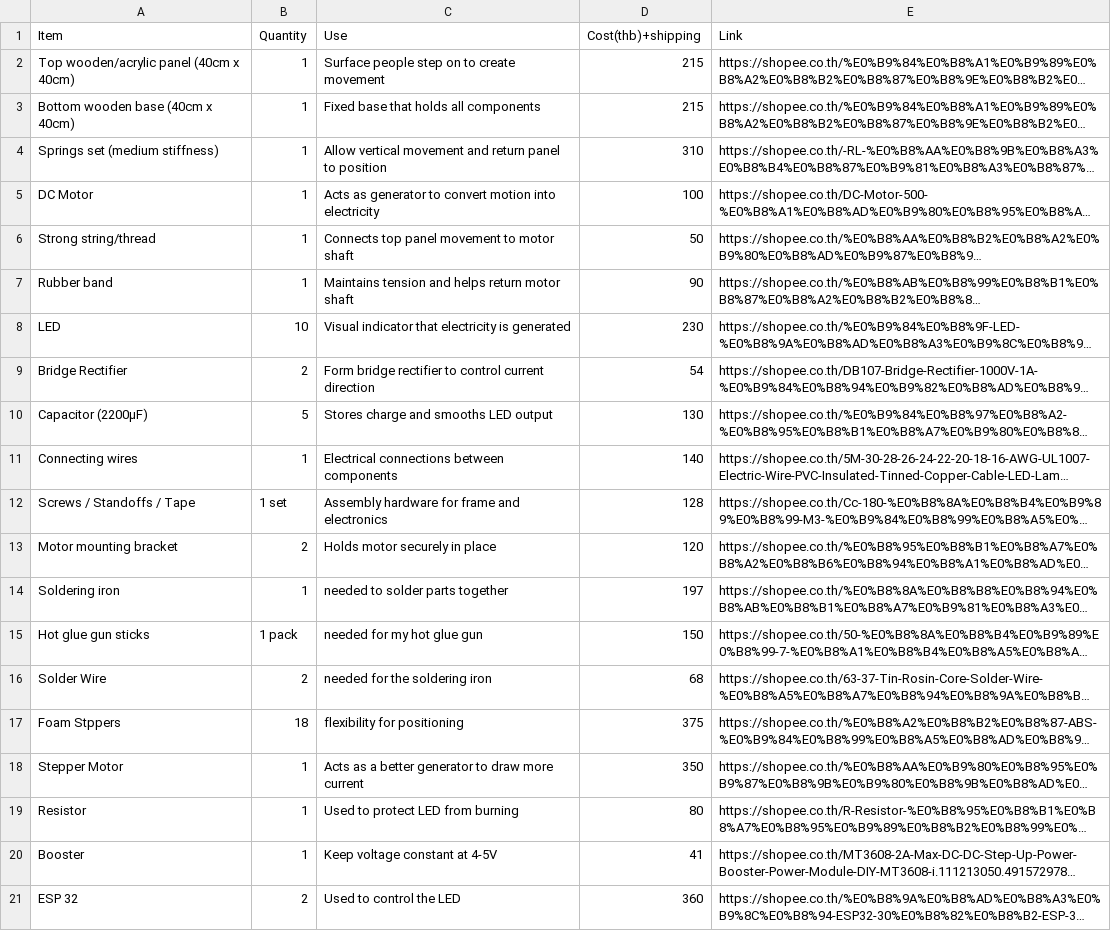
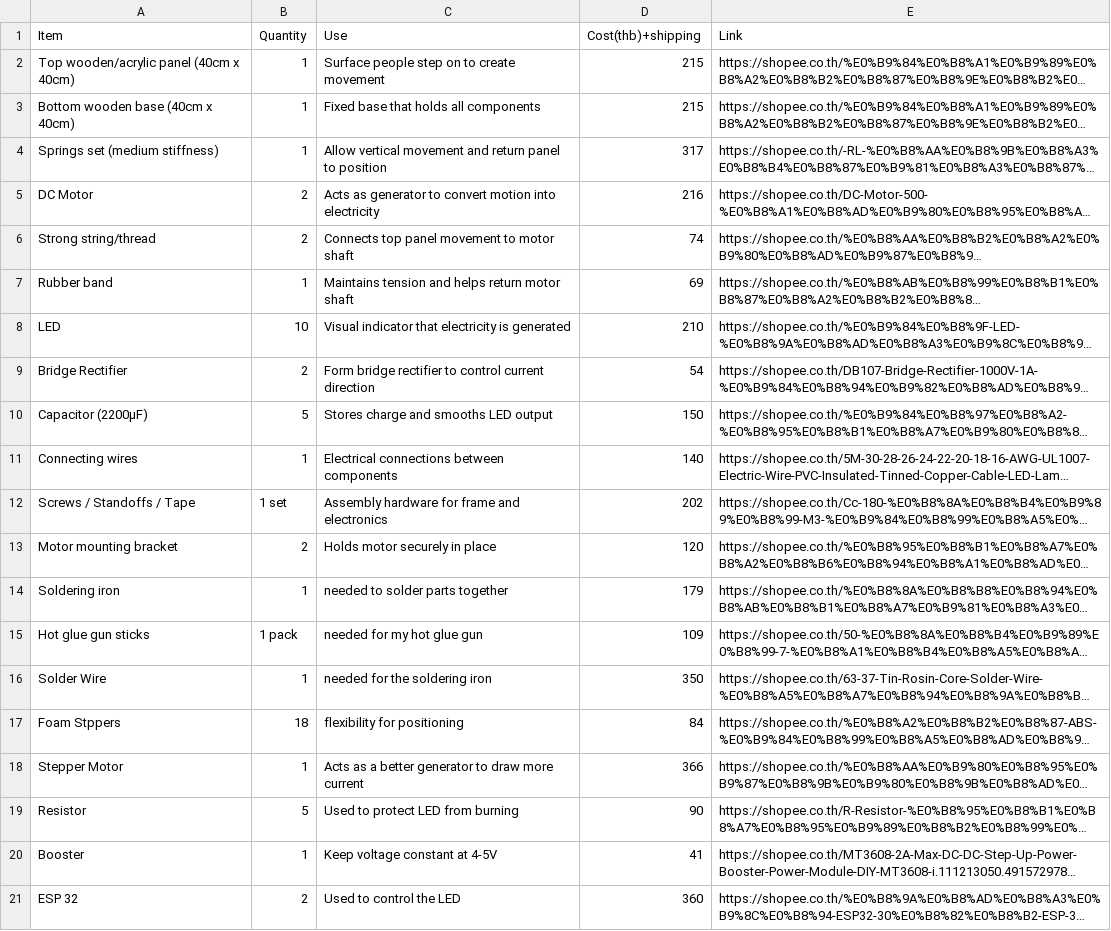
Before and after one commit to anshhh1269-cmd/StepSpark, a CSV file: bom.csv, drawn as a sheet; long unchanged cells end in …; the diff names each change by its address in the sheet, - before the commit and + after, or states it on an @@ line.

Commit message:
Update bom.csv

```diff
--- a/bom.csv
+++ b/bom.csv
-D4 (Cost(thb)+shipping): 310
+D4 (Cost(thb)+shipping): 317
-B5:B6 (Quantity): 1
+B5:B6 (Quantity): 2
-D5 (Cost(thb)+shipping): 100
+D5 (Cost(thb)+shipping): 216
-D6 (Cost(thb)+shipping): 50
+D6 (Cost(thb)+shipping): 74
-D7 (Cost(thb)+shipping): 90
+D7 (Cost(thb)+shipping): 69
-D8 (Cost(thb)+shipping): 230
+D8 (Cost(thb)+shipping): 210
-D10 (Cost(thb)+shipping): 130
+D10 (Cost(thb)+shipping): 150
-D12 (Cost(thb)+shipping): 128
+D12 (Cost(thb)+shipping): 202
-D14 (Cost(thb)+shipping): 197
+D14 (Cost(thb)+shipping): 179
-D15 (Cost(thb)+shipping): 150
+D15 (Cost(thb)+shipping): 109
-B16 (Quantity): 2
+B16 (Quantity): 1
-D16 (Cost(thb)+shipping): 68
+D16 (Cost(thb)+shipping): 350
-D17 (Cost(thb)+shipping): 375
+D17 (Cost(thb)+shipping): 84
-D18 (Cost(thb)+shipping): 350
+D18 (Cost(thb)+shipping): 366
-B19 (Quantity): 1
+B19 (Quantity): 5
-D19 (Cost(thb)+shipping): 80
+D19 (Cost(thb)+shipping): 90
```
